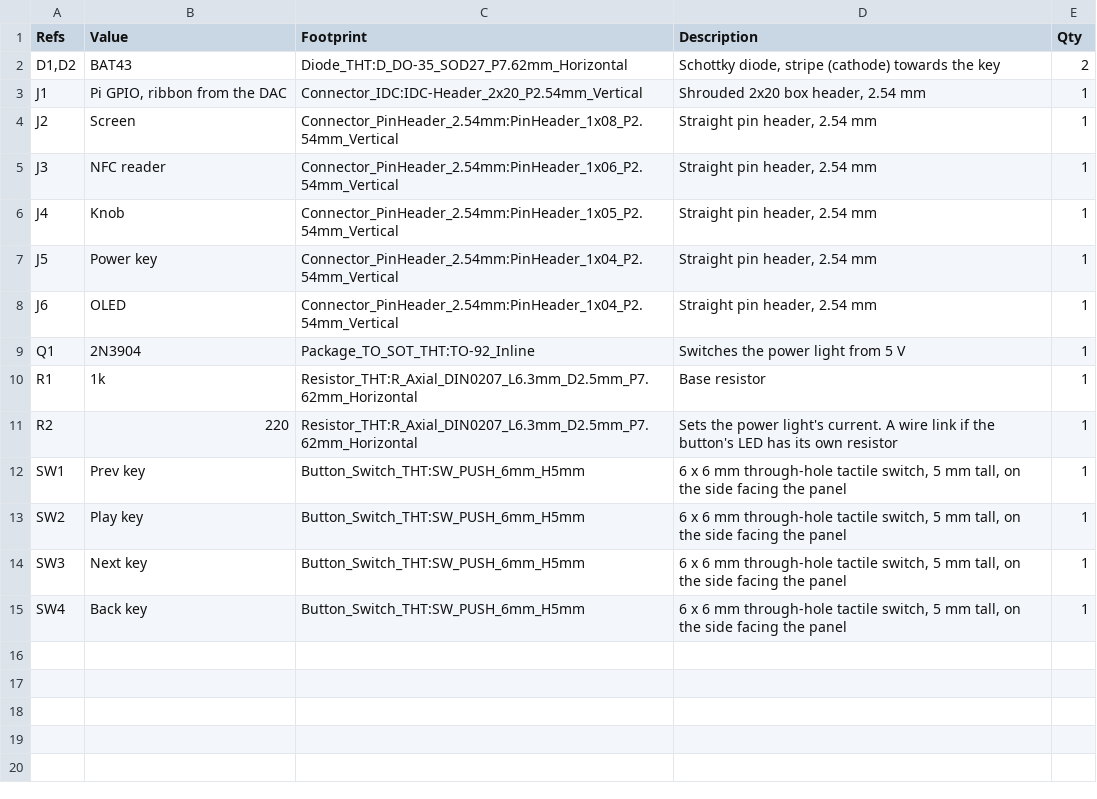
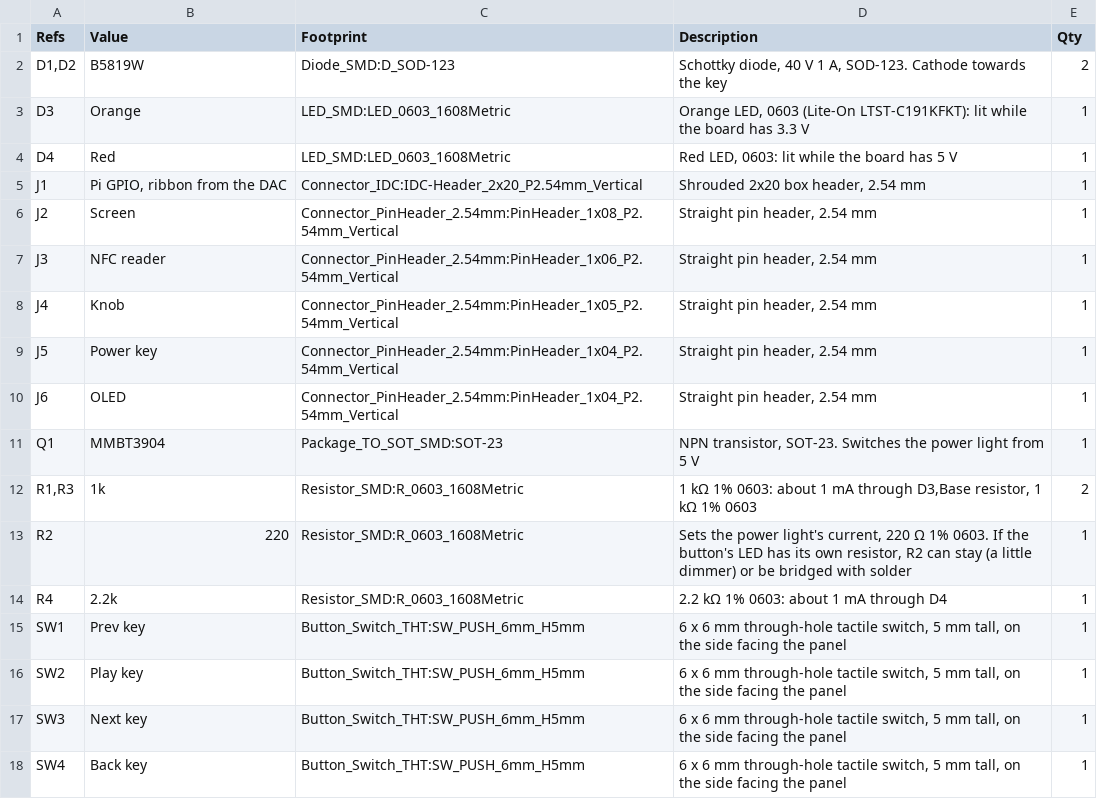
Before and after one commit to Niuslar/NFC-Music-Player, a CSV file: NFC-Player-Case/front-board/fab/nfc-front-board-bom.csv, drawn as a sheet.

```diff
--- a/NFC-Player-Case/front-board/fab/nfc-front-board-bom.csv
+++ b/NFC-Player-Case/front-board/fab/nfc-front-board-bom.csv
@@ -1,3 +1,5 @@
 "Refs","Value","Footprint","Description","Qty"
-"D1,D2","BAT43","Diode_THT:D_DO-35_SOD27_P7.62mm_Horizontal","Schottky diode, stripe (cathode) towards the key","2"
+"D1,D2","B5819W","Diode_SMD:D_SOD-123","Schottky diode, 40 V 1 A, SOD-123. Cathode towards the key","2"
+"D3","Orange","LED_SMD:LED_0603_1608Metric","Orange LED, 0603 (Lite-On LTST-C191KFKT): lit while the board has 3.3 V","1"
+"D4","Red","LED_SMD:LED_0603_1608Metric","Red LED, 0603: lit while the board has 5 V","1"
 "J1","Pi GPIO, ribbon from the DAC","Connector_IDC:IDC-Header_2x20_P2.54mm_Vertical","Shrouded 2x20 box header, 2.54 mm","1"
@@ -8,5 +10,6 @@
 "J6","OLED","Connector_PinHeader_2.54mm:PinHeader_1x04_P2.54mm_Vertical","Straight pin header, 2.54 mm","1"
-"Q1","2N3904","Package_TO_SOT_THT:TO-92_Inline","Switches the power light from 5 V","1"
-"R1","1k","Resistor_THT:R_Axial_DIN0207_L6.3mm_D2.5mm_P7.62mm_Horizontal","Base resistor","1"
-"R2","220","Resistor_THT:R_Axial_DIN0207_L6.3mm_D2.5mm_P7.62mm_Horizontal","Sets the power light's current. A wire link if the button's LED has its own resistor","1"
+"Q1","MMBT3904","Package_TO_SOT_SMD:SOT-23","NPN transistor, SOT-23. Switches the power light from 5 V","1"
+"R1,R3","1k","Resistor_SMD:R_0603_1608Metric","1 kΩ 1% 0603: about 1 mA through D3,Base resistor, 1 kΩ 1% 0603","2"
+"R2","220","Resistor_SMD:R_0603_1608Metric","Sets the power light's current, 220 Ω 1% 0603. If the button's LED has its own resistor, R2 can stay (a little dimmer) or be bridged with solder","1"
+"R4","2.2k","Resistor_SMD:R_0603_1608Metric","2.2 kΩ 1% 0603: about 1 mA through D4","1"
 "SW1","Prev key","Button_Switch_THT:SW_PUSH_6mm_H5mm","6 x 6 mm through-hole tactile switch, 5 mm tall, on the side facing the panel","1"
```
Also changed, not shown: 26 other files.
